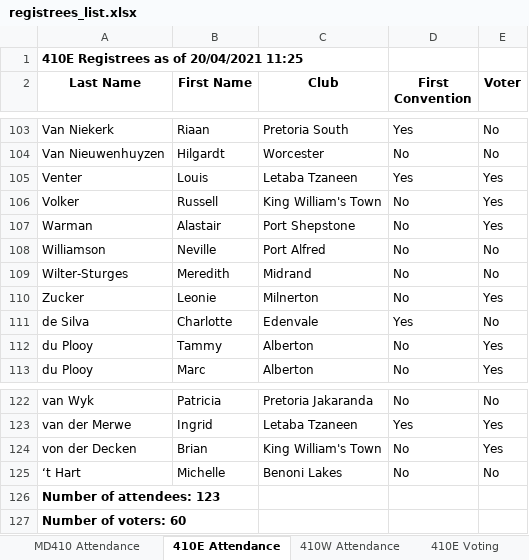
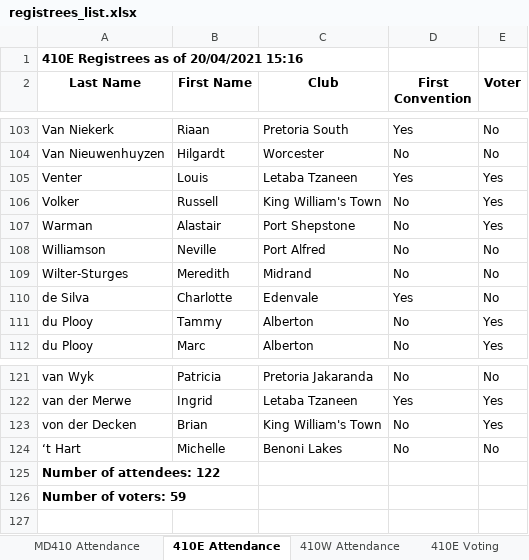
Before and after one commit to kimvanwyk/md410_2021_conv_website, an Excel workbook: static/docs/registrees_list.xlsx, sheet 410E Attendance, drawn as a sheet; only a part is shown, gaps mark what is left out; values as stored, in another font and other column widths than the file's, no borders; removed rows and columns are numbered as before the commit, all else as after; the diff names each change by its address in the sheet, - before the commit and + after, or states it on an @@ line.

Commit message:
Registree stats backup on Tue 20 Apr 2021 15:16:31 SAST

```diff
--- a/static/docs/registrees_list.xlsx (sheet 410E Attendance)
+++ b/static/docs/registrees_list.xlsx (sheet 410E Attendance)
-A1 (Last Name): 410E Registrees as of 20/04/2021 11:25
+A1 (Last Name): 410E Registrees as of 20/04/2021 15:16
-row 110: Zucker | Leonie | Milnerton | No | Yes
-A125 (Last Name): Number of attendees: 123
+A125 (Last Name): Number of attendees: 122
-A126 (Last Name): Number of voters: 60
+A126 (Last Name): Number of voters: 59
```
Also changed, not shown: sheet 410W Attendance, sheet 410E Voting, sheet 410W Voting, sheet MD410 Attendance, 3 other files.
